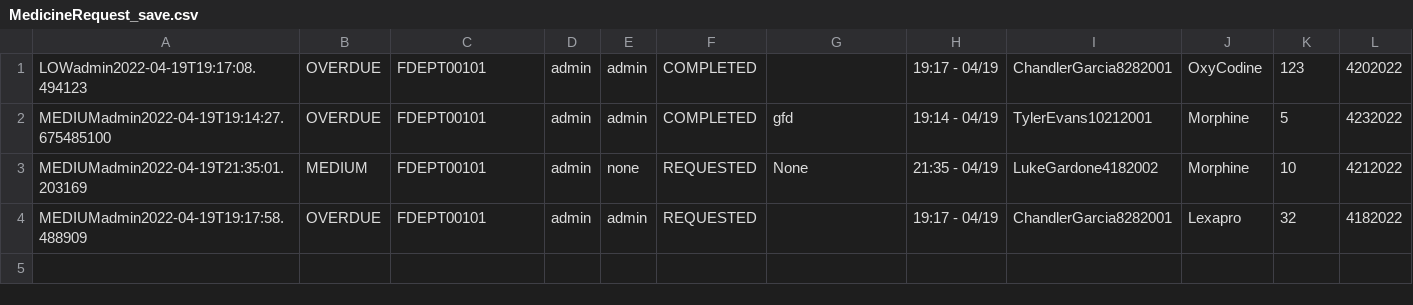
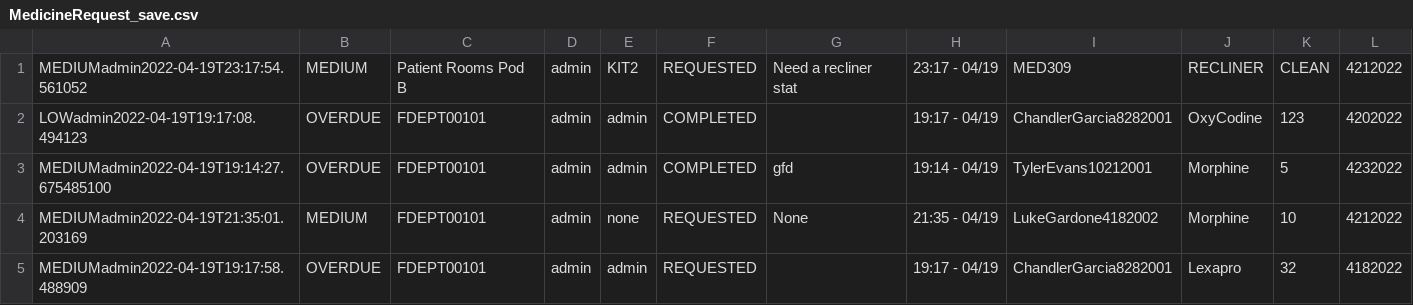
Before and after one commit to CS3733-D22-Team-D/CS3733-D22-Team-D-Application, a CSV file: MedicineRequest_save.csv, drawn as a sheet.

Commit message:
fixed tablehelper issue

```diff
--- a/MedicineRequest_save.csv
+++ b/MedicineRequest_save.csv
@@ -1 +1,2 @@
+MEDIUMadmin2022-04-19T23:17:54.561052,MEDIUM,Patient Rooms Pod B,admin,KIT2,REQUESTED,Need a recliner stat,23:17 - 04/19,MED309,RECLINER,CLEAN,4212022
 LOWadmin2022-04-19T19:17:08.494123,OVERDUE,FDEPT00101,admin,admin,COMPLETED,,19:17 - 04/19,ChandlerGarcia8282001,OxyCodine,123,4202022
```
Also changed, not shown: Accounts_save.csv, 5 other files.
